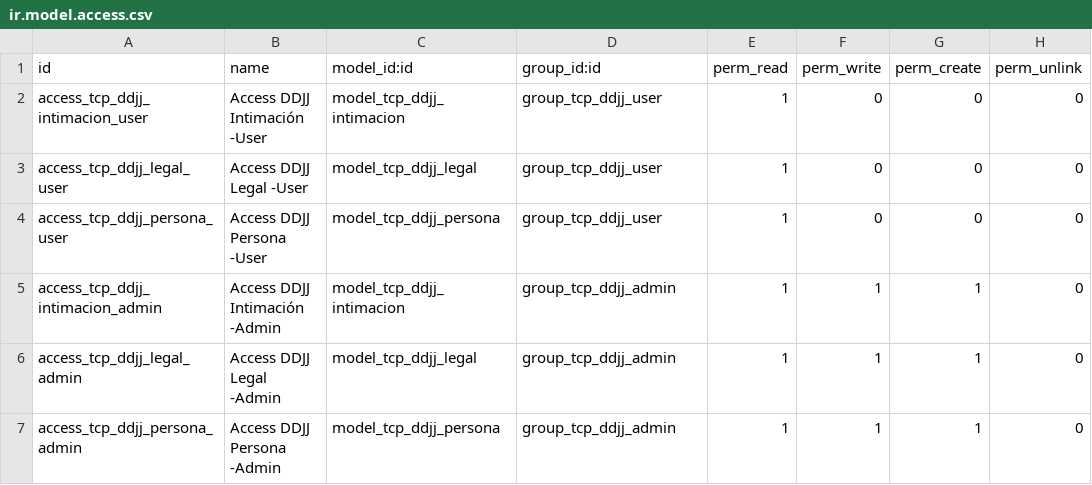
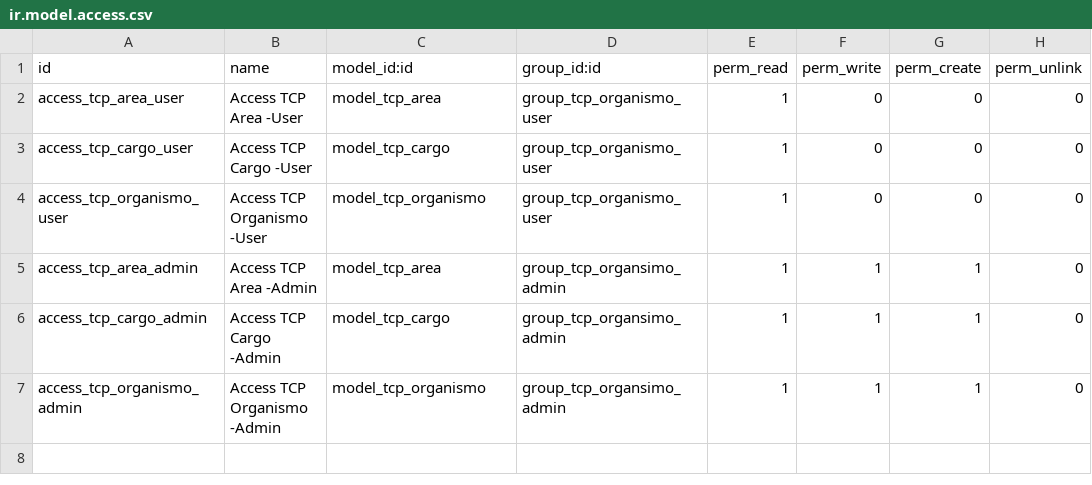
Before and after one commit to InformaticaTCP/tcp_organismos_tdf, a CSV file: security/ir.model.access.csv, drawn as a sheet.

```diff
--- a/security/ir.model.access.csv
+++ b/security/ir.model.access.csv
@@ -1,7 +1,7 @@
 id,name,model_id:id,group_id:id,perm_read,perm_write,perm_create,perm_unlink
-access_tcp_ddjj_intimacion_user,Access DDJJ Intimación -User,model_tcp_ddjj_intimacion,group_tcp_ddjj_user,1,0,0,0
-access_tcp_ddjj_legal_user,Access DDJJ Legal -User,model_tcp_ddjj_legal,group_tcp_ddjj_user,1,0,0,0
-access_tcp_ddjj_persona_user,Access DDJJ Persona -User,model_tcp_ddjj_persona,group_tcp_ddjj_user,1,0,0,0
-access_tcp_ddjj_intimacion_admin,Access DDJJ Intimación -Admin,model_tcp_ddjj_intimacion,group_tcp_ddjj_admin,1,1,1,0
-access_tcp_ddjj_legal_admin,Access DDJJ Legal -Admin,model_tcp_ddjj_legal,group_tcp_ddjj_admin,1,1,1,0
-access_tcp_ddjj_persona_admin,Access DDJJ Persona -Admin,model_tcp_ddjj_persona,group_tcp_ddjj_admin,1,1,1,0
+access_tcp_area_user,Access TCP  Area -User,model_tcp_area,group_tcp_organismo_user,1,0,0,0
+access_tcp_cargo_user,Access TCP Cargo -User,model_tcp_cargo,group_tcp_organismo_user,1,0,0,0
+access_tcp_organismo_user,Access TCP Organismo -User,model_tcp_organismo,group_tcp_organismo_user,1,0,0,0
+access_tcp_area_admin,Access TCP Area -Admin,model_tcp_area,group_tcp_organsimo_admin,1,1,1,0
+access_tcp_cargo_admin,Access TCP Cargo -Admin,model_tcp_cargo,group_tcp_organsimo_admin,1,1,1,0
+access_tcp_organismo_admin,Access TCP Organismo -Admin,model_tcp_organismo,group_tcp_organsimo_admin,1,1,1,0
```
Also changed, not shown: 2 other files.
